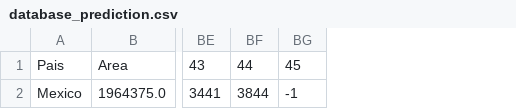
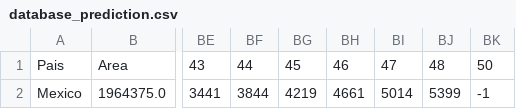
Before and after one commit to felipelewyee/COVID19MEXICOPREDICTIONER, a CSV file: database_prediction.csv, drawn as a sheet; only a part is shown, gaps mark what is left out; the diff names each change by its address in the sheet, - before the commit and + after, or states it on an @@ line.

```diff
--- a/database_prediction.csv
+++ b/database_prediction.csv
+column BH, rows 1-2: 46 | 4661
+column BI, rows 1-2: 47 | 5014
+column BJ, rows 1-2: 48 | 5399
+column BK, rows 1-2: 50 | -1
-BG2: -1
+BG2: 4219
```
Also changed, not shown: database.csv, database_confirmed.csv, 3 other files.
